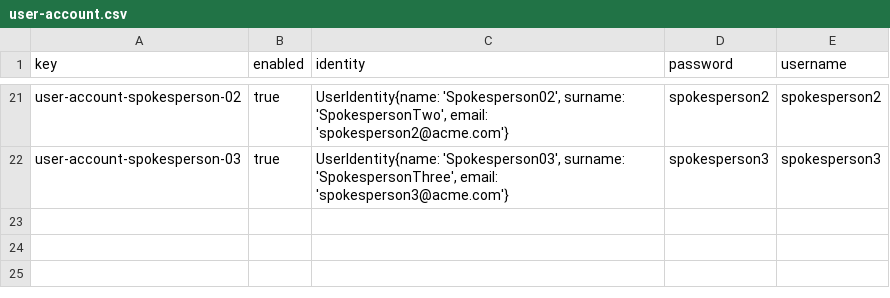
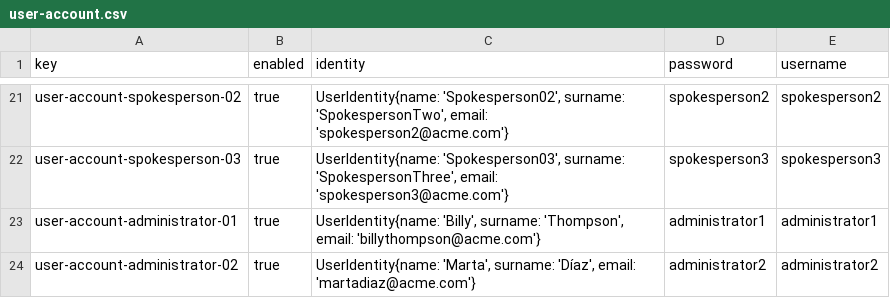
Before and after one commit to jesrammar/Acme-Starters-B, a CSV file: src/main/resources/WEB-INF/data/sample/batch-01/user-account.csv, drawn as a sheet; only a part is shown, gaps mark what is left out; the diff names each change by its address in the sheet, - before the commit and + after, or states it on an @@ line.

Commit message:
feat: Add administrator credentials

```diff
--- a/src/main/resources/WEB-INF/data/sample/batch-01/user-account.csv
+++ b/src/main/resources/WEB-INF/data/sample/batch-01/user-account.csv
+row 23: user-account-administrator-01 | true | UserIdentity{name: 'Billy', surname: 'Thompson', email: 'billythompson@acme.com'} | administrator1 | administrator1
+row 24: user-account-administrator-02 | true | UserIdentity{name: 'Marta', surname: 'Díaz', email: 'martadiaz@acme.com'} | administrator2 | administrator2
```
